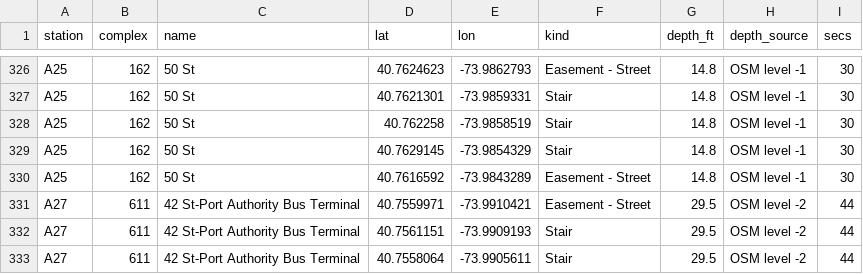
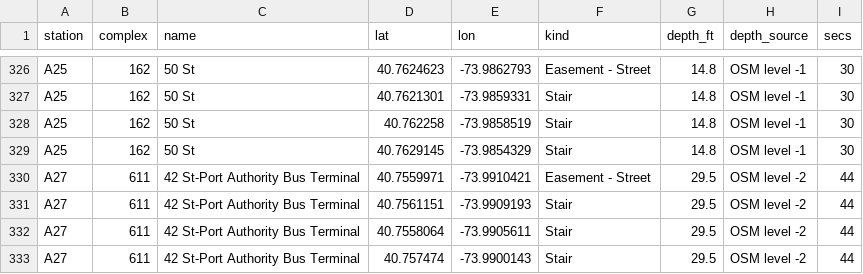
Before and after one commit to kkysen/subway-sheds, a CSV file: data/station_access.csv, drawn as a sheet; only a part is shown, gaps mark what is left out; the shorter side is filled out with more unchanged rows.

```diff
--- a/data/station_access.csv
+++ b/data/station_access.csv
@@ -329,3 +329,2 @@ A25,162,50 St,40.762258,-73.9858519,Stair,14.8,OSM level -1,30
 A25,162,50 St,40.7629145,-73.9854329,Stair,14.8,OSM level -1,30
-A25,162,50 St,40.7616592,-73.9843289,Easement - Street,14.8,OSM level -1,30
 A27,611,42 St-Port Authority Bus Terminal,40.7559971,-73.9910421,Easement - Street,29.5,OSM level -2,44
```
Also changed, not shown: 1 other file.
